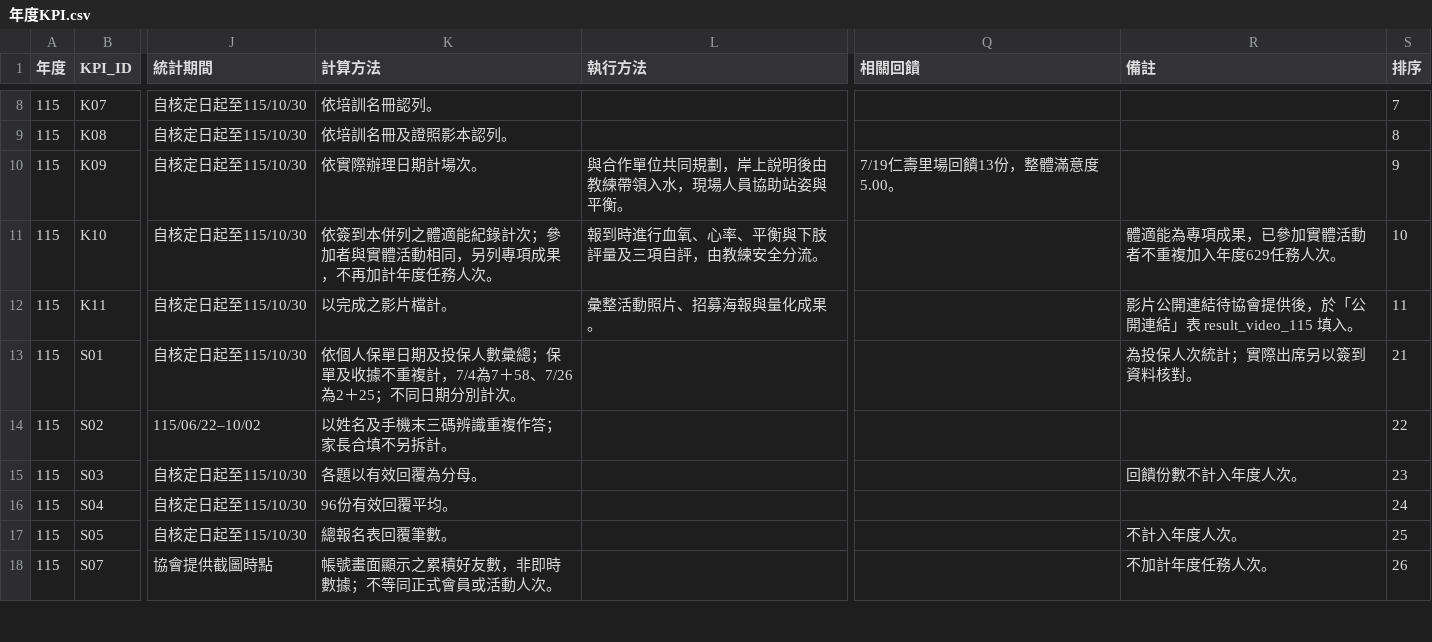
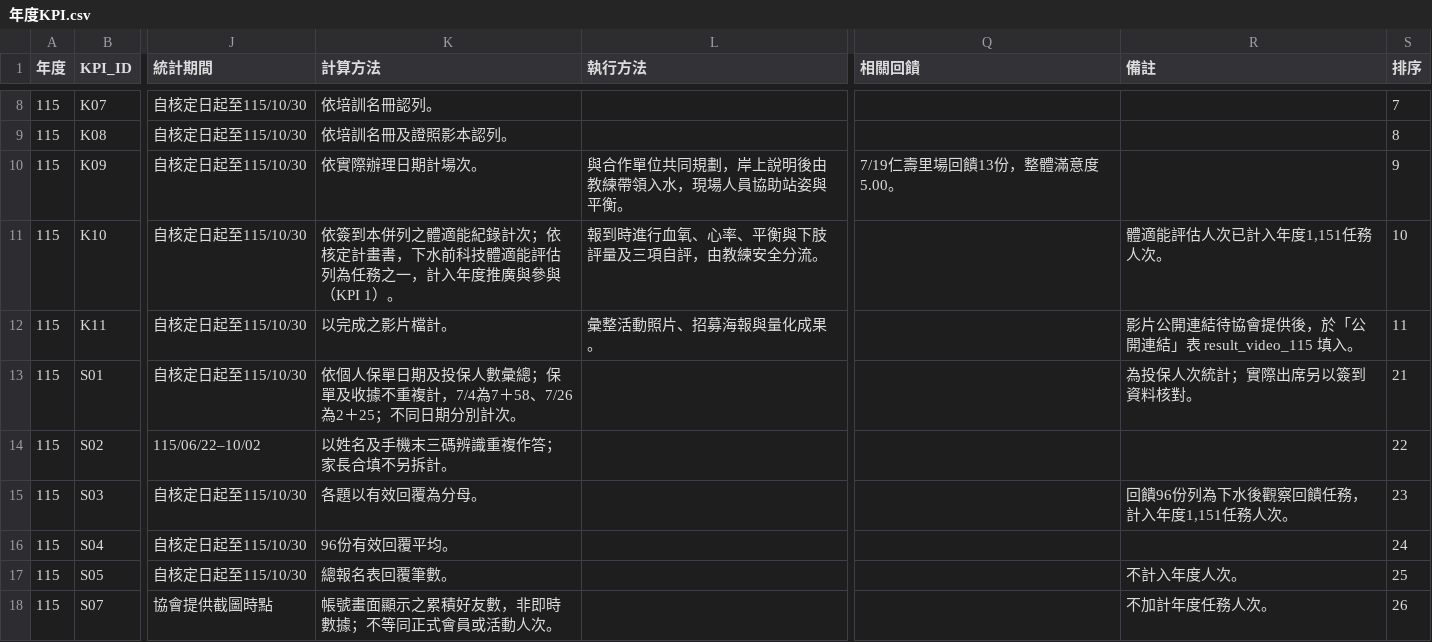
Before and after one commit to keelung-ocean-sports/keelung-ocean-sports.github.io, a CSV file: content/seed/年度KPI.csv, drawn as a sheet; only a part is shown, gaps mark what is left out; the diff covers the shown part only; the diff names each change by its address in the sheet, - before the commit and + after, or states it on an @@ line.

```diff
--- a/content/seed/年度KPI.csv
+++ b/content/seed/年度KPI.csv
-K11 (計算方法): …錄計次；參加者與實體活動相同，另列專項成果，不再加計年度任務人次。
+K11 (計算方法): …錄計次；依核定計畫書，下水前科技體適能評估列為任務之一，計入年度推廣與參與（KPI 1）。
-R11 (備註): 體適能為專項成果，已參加實體活動者不重複加入年度629任務人次。
+R11 (備註): 體適能評估人次已計入年度1,151任務人次。
-R15 (備註): 回饋份數不計入年度人次。
+R15 (備註): 回饋96份列為下水後觀察回饋任務，計入年度1,151任務人次。
```
Also changed, not shown: 1 removed row and 5 edited cells elsewhere in this file, 3 other files.
